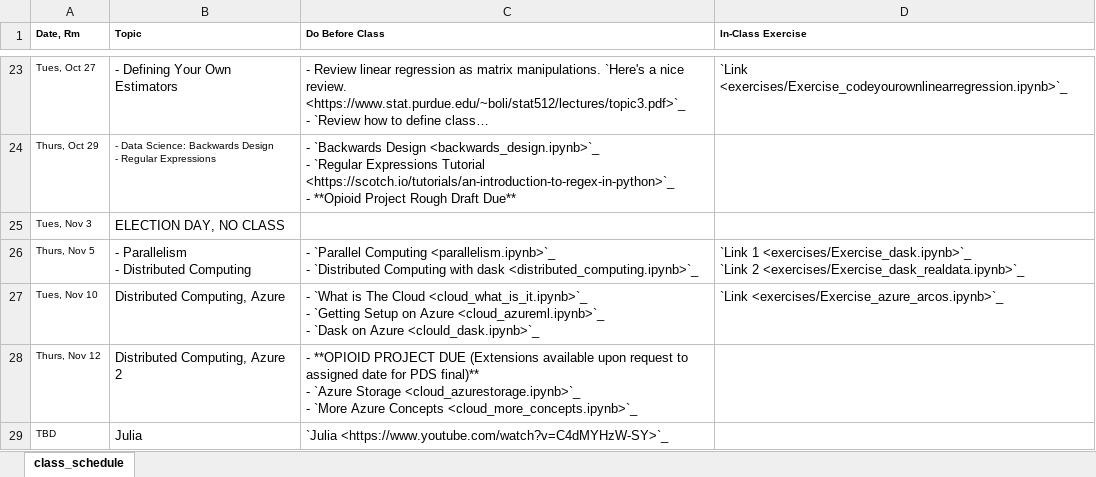
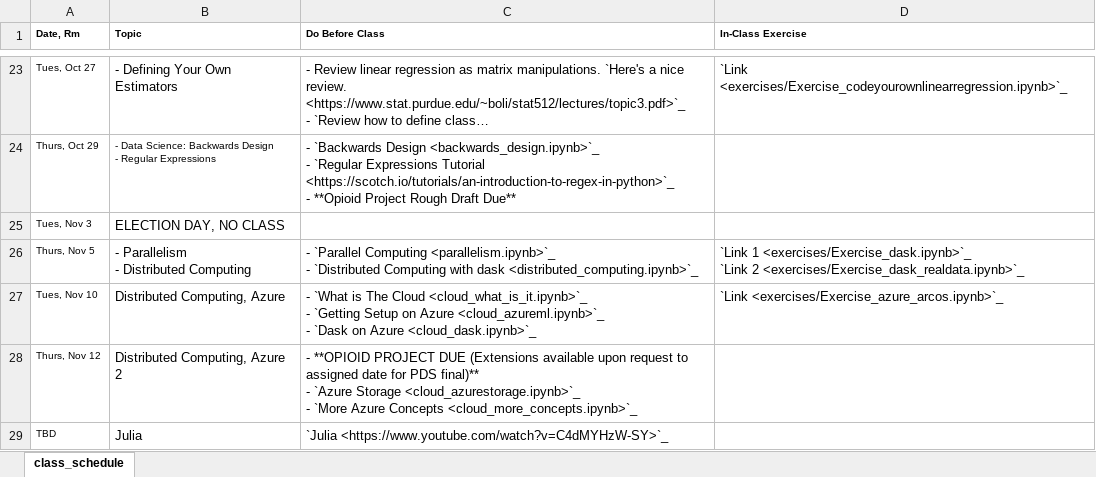
Before and after one commit to nickeubank/practicaldatascience_class, an Excel workbook: source/class_schedule_xlsx.xlsx, sheet class_schedule, drawn as a sheet; only a part is shown, gaps mark what is left out; long unchanged cells end in …; values as stored, in another font and other column widths than the file's, no borders; the diff names each change by its address in the sheet, - before the commit and + after, or states it on an @@ line.

Commit message:
fix dask

```diff
--- a/source/class_schedule_xlsx.xlsx (sheet class_schedule)
+++ b/source/class_schedule_xlsx.xlsx (sheet class_schedule)
-C27 (Do Before Class): …on Azure <clould_dask.ipynb>`_
+C27 (Do Before Class): …on Azure <cloud_dask.ipynb>`_
```
Also changed, not shown: 4 other files.
